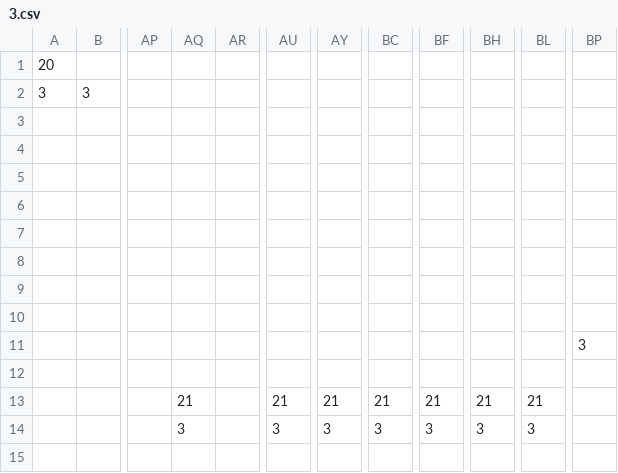
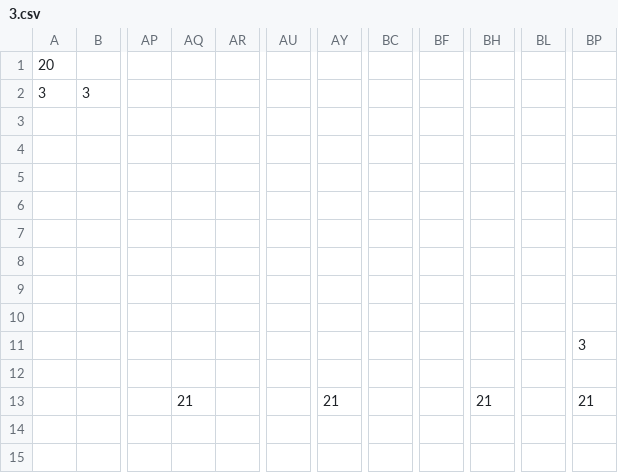
Before and after one commit to MatttNguyen/cs102, a CSV file: data/levels/3.csv, drawn as a sheet; only a part is shown, gaps mark what is left out; the diff names each change by its address in the sheet, - before the commit and + after, or states it on an @@ line.

```diff
--- a/data/levels/3.csv
+++ b/data/levels/3.csv
-AU13: 21
+AU13: (empty)
-BC13: 21
+BC13: (empty)
-BF13: 21
+BF13: (empty)
-BL13: 21
+BL13: (empty)
-BP13: (empty)
+BP13: 21
-AQ14: 3
+AQ14: (empty)
-AU14: 3
+AU14: (empty)
-AY14: 3
+AY14: (empty)
-BC14: 3
+BC14: (empty)
-BF14: 3
+BF14: (empty)
-BH14: 3
+BH14: (empty)
-BL14: 3
+BL14: (empty)
```
Also changed, not shown: data/levels/2.csv, 23 other files.
